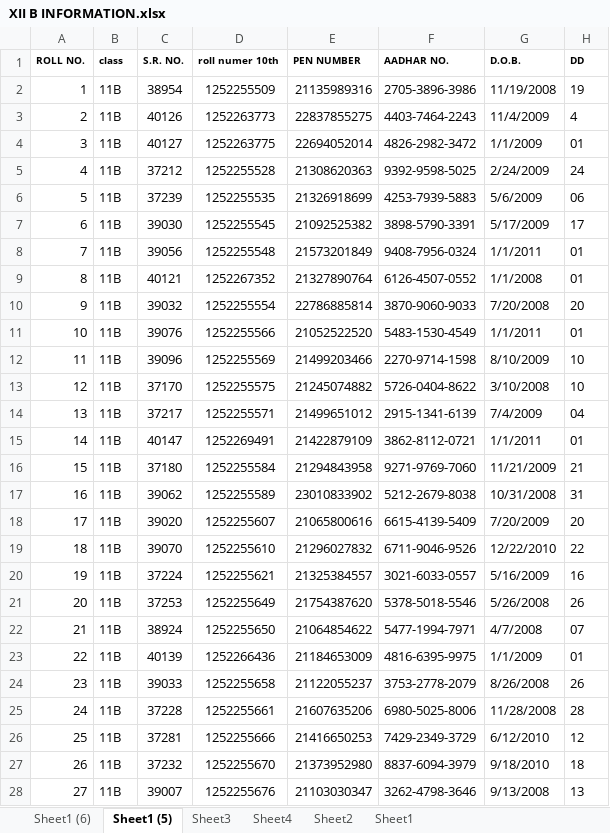
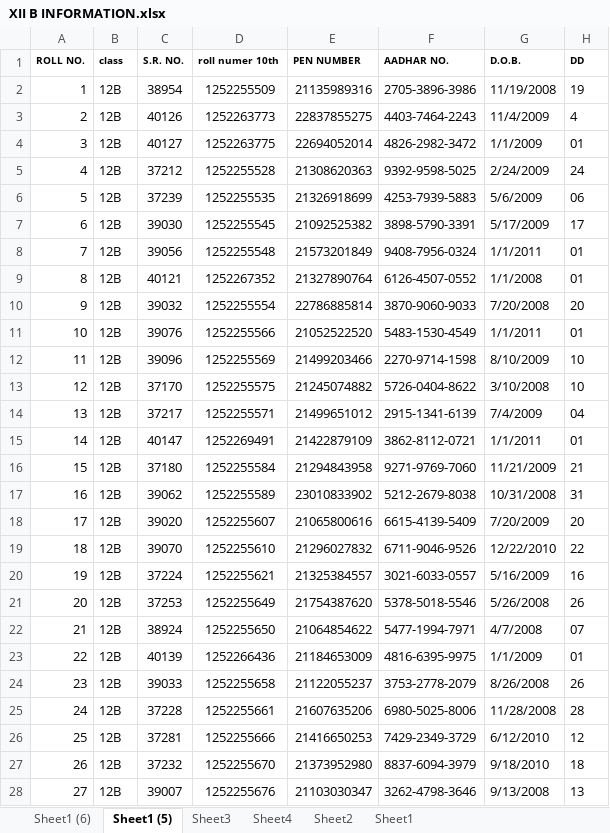
Before and after one commit to svsvermaverma-afk/phyquiz, an Excel workbook: XII B INFORMATION.xlsx, sheet Sheet1 (5), drawn as a sheet; only a part is shown; values as stored, in another font and other column widths than the file's, no borders; the diff covers the shown part only; the diff names each change by its address in the sheet, - before the commit and + after, or states it on an @@ line.

Commit message:
Add files via upload

```diff
--- a/XII B INFORMATION.xlsx (sheet Sheet1 (5))
+++ b/XII B INFORMATION.xlsx (sheet Sheet1 (5))
-B2:B28 (class): 11B
+B2:B28 (class): 12B
```
Also changed, not shown: 36 edited cells elsewhere in this sheet.
